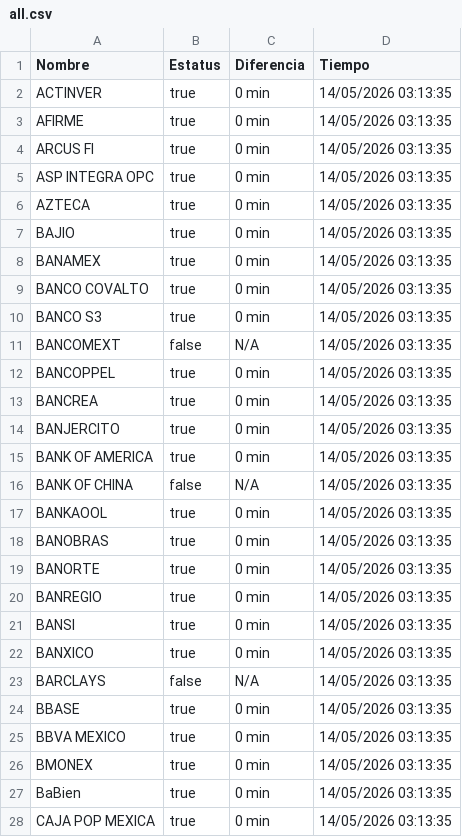
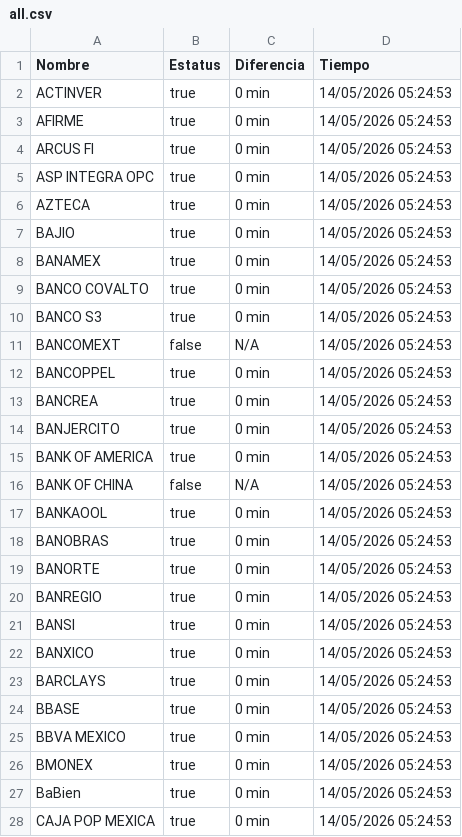
Before and after one commit to MoshiMoshi98/monspei-scrapper, a CSV file: salidas/all.csv, drawn as a sheet; only a part is shown; the diff covers the shown part only.

```diff
--- a/salidas/all.csv
+++ b/salidas/all.csv
@@ -1,28 +1,28 @@
 Nombre,Estatus,Diferencia,Tiempo
-"ACTINVER",true,0 min,14/05/2026 03:13:35
-"AFIRME",true,0 min,14/05/2026 03:13:35
-"ARCUS FI",true,0 min,14/05/2026 03:13:35
-"ASP INTEGRA OPC",true,0 min,14/05/2026 03:13:35
-"AZTECA",true,0 min,14/05/2026 03:13:35
-"BAJIO",true,0 min,14/05/2026 03:13:35
-"BANAMEX",true,0 min,14/05/2026 03:13:35
-"BANCO COVALTO",true,0 min,14/05/2026 03:13:35
-"BANCO S3",true,0 min,14/05/2026 03:13:35
-"BANCOMEXT",false,N/A,14/05/2026 03:13:35
-"BANCOPPEL",true,0 min,14/05/2026 03:13:35
-"BANCREA",true,0 min,14/05/2026 03:13:35
-"BANJERCITO",true,0 min,14/05/2026 03:13:35
-"BANK OF AMERICA",true,0 min,14/05/2026 03:13:35
-"BANK OF CHINA",false,N/A,14/05/2026 03:13:35
-"BANKAOOL",true,0 min,14/05/2026 03:13:35
-"BANOBRAS",true,0 min,14/05/2026 03:13:35
-"BANORTE",true,0 min,14/05/2026 03:13:35
-"BANREGIO",true,0 min,14/05/2026 03:13:35
-"BANSI",true,0 min,14/05/2026 03:13:35
-"BANXICO",true,0 min,14/05/2026 03:13:35
-"BARCLAYS",false,N/A,14/05/2026 03:13:35
-"BBASE",true,0 min,14/05/2026 03:13:35
-"BBVA MEXICO",true,0 min,14/05/2026 03:13:35
-"BMONEX",true,0 min,14/05/2026 03:13:35
-"BaBien",true,0 min,14/05/2026 03:13:35
-"CAJA POP MEXICA",true,0 min,14/05/2026 03:13:35
+"ACTINVER",true,0 min,14/05/2026 05:24:53
+"AFIRME",true,0 min,14/05/2026 05:24:53
+"ARCUS FI",true,0 min,14/05/2026 05:24:53
+"ASP INTEGRA OPC",true,0 min,14/05/2026 05:24:53
+"AZTECA",true,0 min,14/05/2026 05:24:53
+"BAJIO",true,0 min,14/05/2026 05:24:53
+"BANAMEX",true,0 min,14/05/2026 05:24:53
+"BANCO COVALTO",true,0 min,14/05/2026 05:24:53
+"BANCO S3",true,0 min,14/05/2026 05:24:53
+"BANCOMEXT",false,N/A,14/05/2026 05:24:53
+"BANCOPPEL",true,0 min,14/05/2026 05:24:53
+"BANCREA",true,0 min,14/05/2026 05:24:53
+"BANJERCITO",true,0 min,14/05/2026 05:24:53
+"BANK OF AMERICA",true,0 min,14/05/2026 05:24:53
+"BANK OF CHINA",false,N/A,14/05/2026 05:24:53
+"BANKAOOL",true,0 min,14/05/2026 05:24:53
+"BANOBRAS",true,0 min,14/05/2026 05:24:53
+"BANORTE",true,0 min,14/05/2026 05:24:53
+"BANREGIO",true,0 min,14/05/2026 05:24:53
+"BANSI",true,0 min,14/05/2026 05:24:53
+"BANXICO",true,0 min,14/05/2026 05:24:53
+"BARCLAYS",true,0 min,14/05/2026 05:24:53
+"BBASE",true,0 min,14/05/2026 05:24:53
+"BBVA MEXICO",true,0 min,14/05/2026 05:24:53
+"BMONEX",true,0 min,14/05/2026 05:24:53
+"BaBien",true,0 min,14/05/2026 05:24:53
+"CAJA POP MEXICA",true,0 min,14/05/2026 05:24:53
```
Also changed, not shown: 73 edited cells elsewhere in this file, salidas/desconectados.csv, 2 other files.
